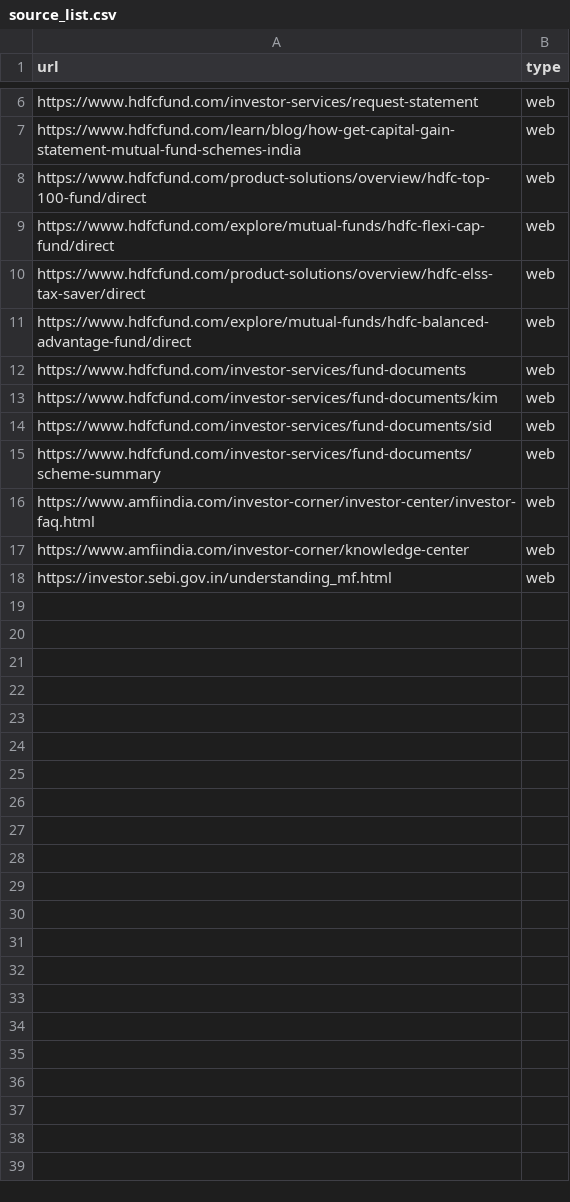
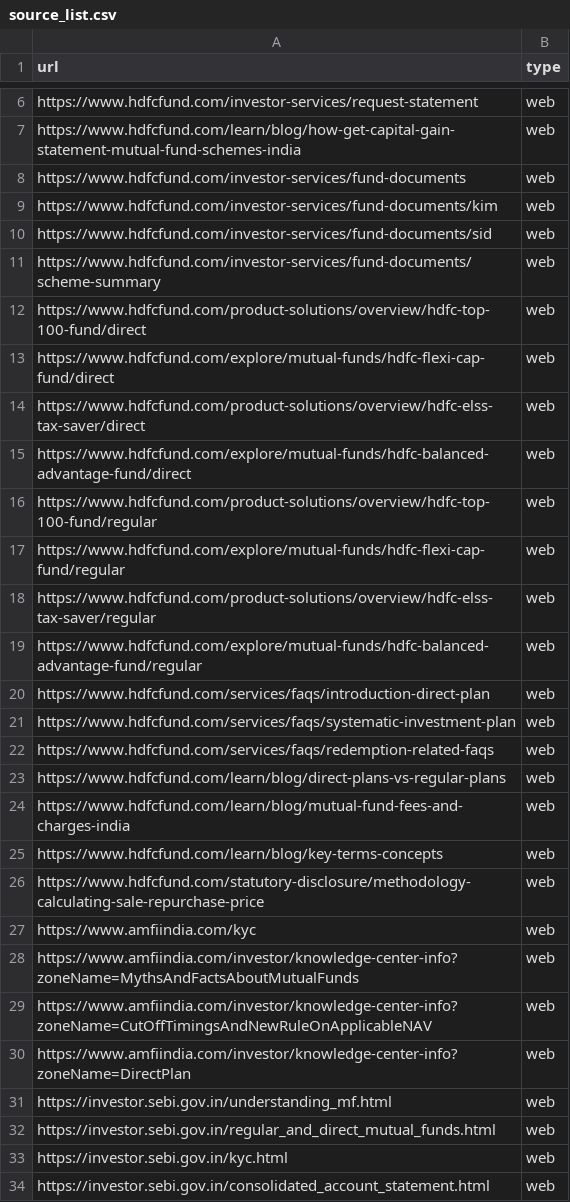
Before and after one commit to rushilv698/FAQ-assistant-working-prototype-, a CSV file: source_list.csv, drawn as a sheet; only a part is shown, gaps mark what is left out.

```diff
--- a/source_list.csv
+++ b/source_list.csv
@@ -7,2 +7,6 @@ https://www.hdfcfund.com/investor-services/request-statement,web
 https://www.hdfcfund.com/learn/blog/how-get-capital-gain-statement-mutual-fund-schemes-india,web
+https://www.hdfcfund.com/investor-services/fund-documents,web
+https://www.hdfcfund.com/investor-services/fund-documents/kim,web
+https://www.hdfcfund.com/investor-services/fund-documents/sid,web
+https://www.hdfcfund.com/investor-services/fund-documents/scheme-summary,web
 https://www.hdfcfund.com/product-solutions/overview/hdfc-top-100-fund/direct,web
@@ -11,8 +15,20 @@ https://www.hdfcfund.com/product-solutions/overview/hdfc-elss-tax-saver/direct,w
 https://www.hdfcfund.com/explore/mutual-funds/hdfc-balanced-advantage-fund/direct,web
-https://www.hdfcfund.com/investor-services/fund-documents,web
-https://www.hdfcfund.com/investor-services/fund-documents/kim,web
-https://www.hdfcfund.com/investor-services/fund-documents/sid,web
-https://www.hdfcfund.com/investor-services/fund-documents/scheme-summary,web
-https://www.amfiindia.com/investor-corner/investor-center/investor-faq.html,web
-https://www.amfiindia.com/investor-corner/knowledge-center,web
+https://www.hdfcfund.com/product-solutions/overview/hdfc-top-100-fund/regular,web
+https://www.hdfcfund.com/explore/mutual-funds/hdfc-flexi-cap-fund/regular,web
+https://www.hdfcfund.com/product-solutions/overview/hdfc-elss-tax-saver/regular,web
+https://www.hdfcfund.com/explore/mutual-funds/hdfc-balanced-advantage-fund/regular,web
+https://www.hdfcfund.com/services/faqs/introduction-direct-plan,web
+https://www.hdfcfund.com/services/faqs/systematic-investment-plan,web
+https://www.hdfcfund.com/services/faqs/redemption-related-faqs,web
+https://www.hdfcfund.com/learn/blog/direct-plans-vs-regular-plans,web
+https://www.hdfcfund.com/learn/blog/mutual-fund-fees-and-charges-india,web
+https://www.hdfcfund.com/learn/blog/key-terms-concepts,web
+https://www.hdfcfund.com/statutory-disclosure/methodology-calculating-sale-repurchase-price,web
+https://www.amfiindia.com/kyc,web
+https://www.amfiindia.com/investor/knowledge-center-info?zoneName=MythsAndFactsAboutMutualFunds,web
+https://www.amfiindia.com/investor/knowledge-center-info?zoneName=CutOffTimingsAndNewRuleOnApplicableNAV,web
+https://www.amfiindia.com/investor/knowledge-center-info?zoneName=DirectPlan,web
 https://investor.sebi.gov.in/understanding_mf.html,web
+https://investor.sebi.gov.in/regular_and_direct_mutual_funds.html,web
+https://investor.sebi.gov.in/kyc.html,web
+https://investor.sebi.gov.in/consolidated_account_statement.html,web
```
Also changed, not shown: 30 other files.
